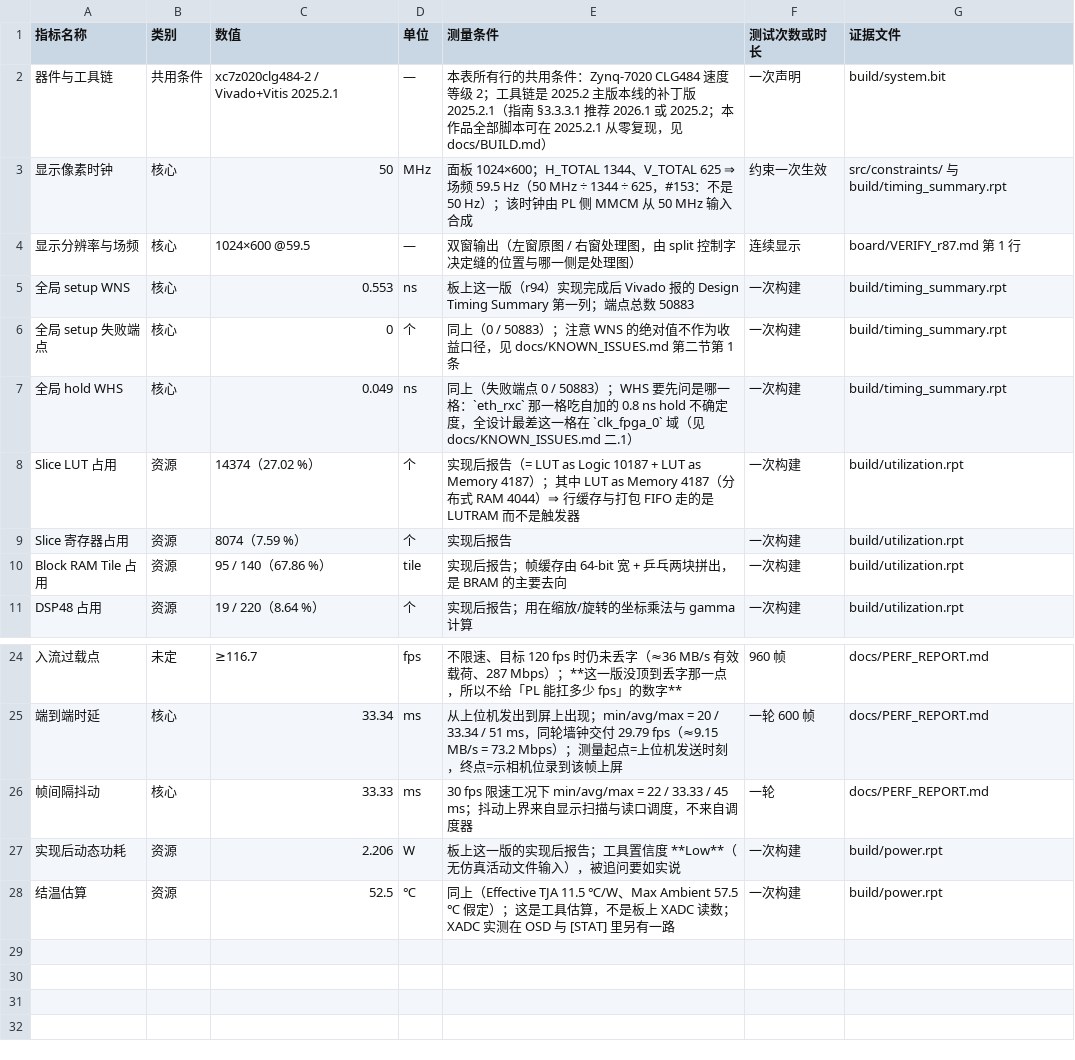
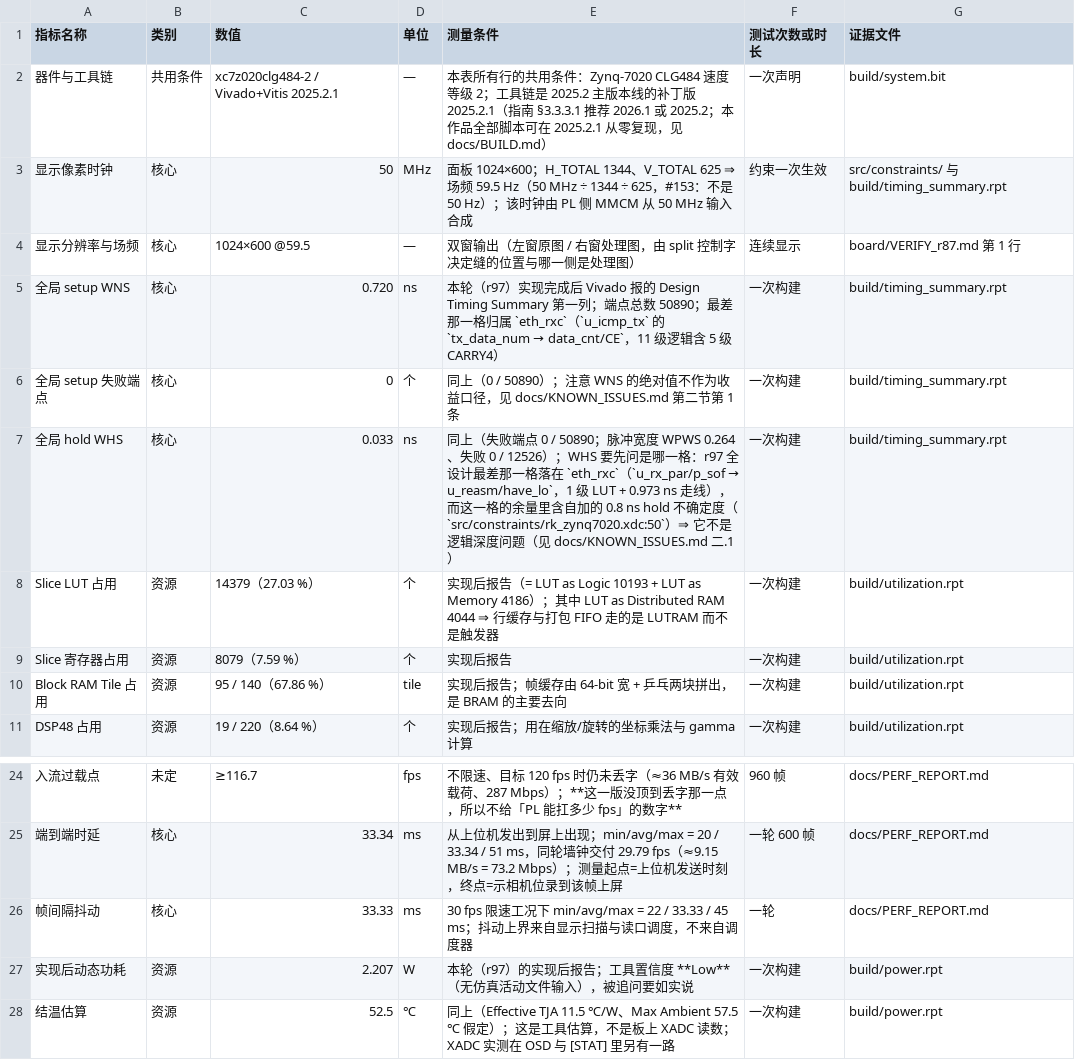
Before and after one commit to Uie-v-uiE/Video_Processing, a CSV file: data/metrics.csv, drawn as a sheet; only a part is shown, gaps mark what is left out; the diff names each change by its address in the sheet, - before the commit and + after, or states it on an @@ line.

Commit message:
data/metrics.csv 对回 r97 那三份报告：metric_recheck 判 9 行、红 0（WNS 0.720 / WHS 0.033 / LUT 14379 / FF 8079 / 2.207 W；端点 0/50890）

```diff
--- a/data/metrics.csv
+++ b/data/metrics.csv
-C5 (数值): 0.553
+C5 (数值): 0.720
@@ E5 (测量条件): 板上这一版（r94）实现完成后 Vivado 报的 Design Timing Summary 第一列；端点总数 50883 → 本轮（r97）实现完成后 Vivado 报的 Design Timing Summary 第一列；端点总数 50890；最差那一格归属 `eth_rxc`（`u_icmp_tx` 的 `tx_data_num → data_cnt/CE`，11 级逻辑含 5 级 CARRY4） @@
-E6 (测量条件): …上（0 / 50883）；注意…
+E6 (测量条件): …上（0 / 50890）；注意…
-C7 (数值): 0.049
+C7 (数值): 0.033
@@ E7 (测量条件): …点 0 / 50883）；WHS 要先问是哪一格：`eth_rxc` 那一格吃自加的 0.8 ns hold 不确定度，全设计最差这一格在 `clk_fpga_0` 域（见 docs/KNOWN_ISSUES.md… → …点 0 / 50890；脉冲宽度 WPWS 0.264、失败 0 / 12526）；WHS 要先问是哪一格：r97 全设计最差那一格落在 `eth_rxc`（`u_rx_par/p_sof → u_reasm/have_lo`，1 级 LUT + 0.973 ns 走线），而这一格的余量里含自加的 0.8 ns hold 不确定度（`src/constraints/rk_zynq7020.xdc:50`）⇒ 它不是逻辑深度问题（见 docs/KNOWN_ISSUES.md… @@
-C8 (数值): 14374（27.02 %）
+C8 (数值): 14379（27.03 %）
-E8 (测量条件): …= LUT as Logic 10187 + LUT as Memory 4187）；其中 LUT as Memory 4187（分布式 RAM 4044）⇒ 行缓存…
+E8 (测量条件): …= LUT as Logic 10193 + LUT as Memory 4186）；其中 LUT as Distributed RAM 4044 ⇒ 行缓存…
-C9 (数值): 8074（7.59 %）
+C9 (数值): 8079（7.59 %）
-C27 (数值): 2.206
+C27 (数值): 2.207
-E27 (测量条件): 板上这一版的实现后报告；工具置信度 **Low**（无仿真活动文件输入），被追问要如实说
+E27 (测量条件): 本轮（r97）的实现后报告；工具置信度 **Low**（无仿真活动文件输入），被追问要如实说
```
